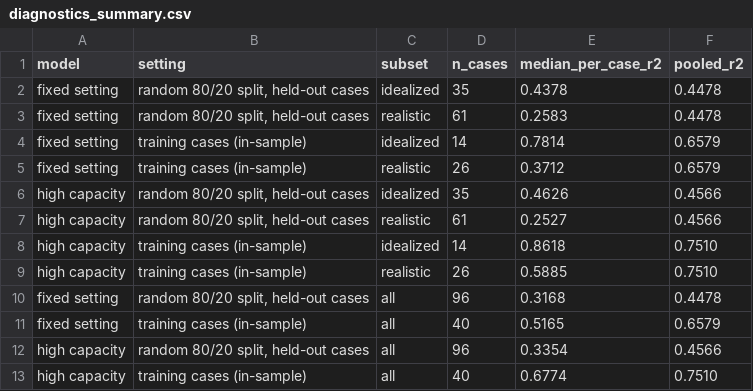
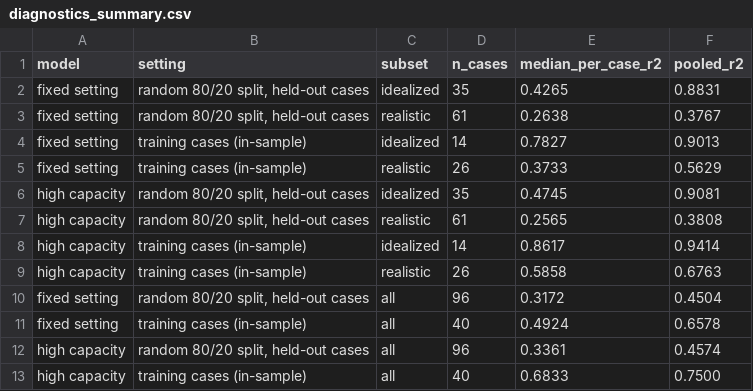
Before and after one commit to Arya756/Urban-Microclimate-Modelling, a CSV file: pipeline/S07_pixel_model/outputs/diagnostics_summary.csv, drawn as a sheet.

```diff
--- a/pipeline/S07_pixel_model/outputs/diagnostics_summary.csv
+++ b/pipeline/S07_pixel_model/outputs/diagnostics_summary.csv
@@ -1,13 +1,13 @@
 model,setting,subset,n_cases,median_per_case_r2,pooled_r2
-fixed setting,"random 80/20 split, held-out cases",idealized,35,0.4378,0.4478
-fixed setting,"random 80/20 split, held-out cases",realistic,61,0.2583,0.4478
-fixed setting,training cases (in-sample),idealized,14,0.7814,0.6579
-fixed setting,training cases (in-sample),realistic,26,0.3712,0.6579
-high capacity,"random 80/20 split, held-out cases",idealized,35,0.4626,0.4566
-high capacity,"random 80/20 split, held-out cases",realistic,61,0.2527,0.4566
-high capacity,training cases (in-sample),idealized,14,0.8618,0.7510
-high capacity,training cases (in-sample),realistic,26,0.5885,0.7510
-fixed setting,"random 80/20 split, held-out cases",all,96,0.3168,0.4478
-fixed setting,training cases (in-sample),all,40,0.5165,0.6579
-high capacity,"random 80/20 split, held-out cases",all,96,0.3354,0.4566
-high capacity,training cases (in-sample),all,40,0.6774,0.7510
+fixed setting,"random 80/20 split, held-out cases",idealized,35,0.4265,0.8831
+fixed setting,"random 80/20 split, held-out cases",realistic,61,0.2638,0.3767
+fixed setting,training cases (in-sample),idealized,14,0.7827,0.9013
+fixed setting,training cases (in-sample),realistic,26,0.3733,0.5629
+high capacity,"random 80/20 split, held-out cases",idealized,35,0.4745,0.9081
+high capacity,"random 80/20 split, held-out cases",realistic,61,0.2565,0.3808
+high capacity,training cases (in-sample),idealized,14,0.8617,0.9414
+high capacity,training cases (in-sample),realistic,26,0.5858,0.6763
+fixed setting,"random 80/20 split, held-out cases",all,96,0.3172,0.4504
+fixed setting,training cases (in-sample),all,40,0.4924,0.6578
+high capacity,"random 80/20 split, held-out cases",all,96,0.3361,0.4574
+high capacity,training cases (in-sample),all,40,0.6833,0.7500
```
Also changed, not shown: pipeline/S07_pixel_model/outputs/diagnostics_per_case.csv.
